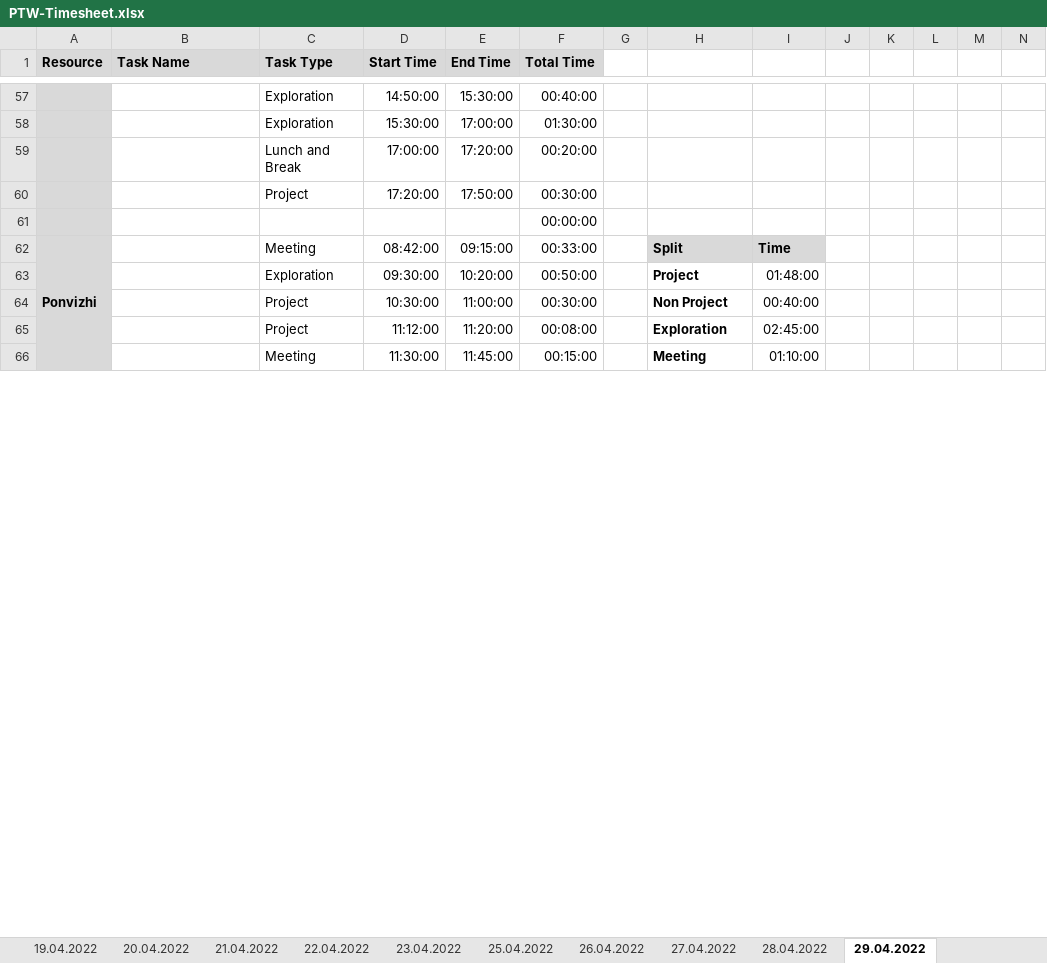
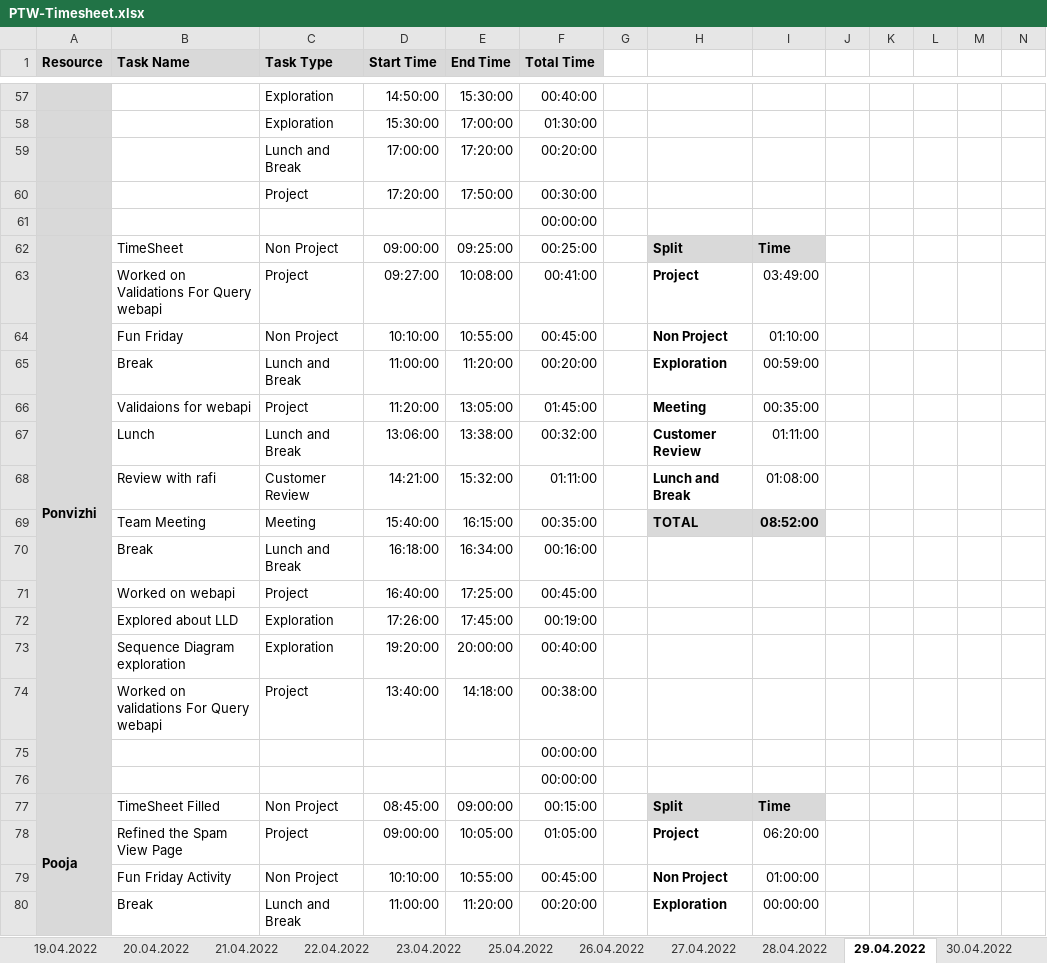
Before and after one commit to arvi9/ASPNet-WebAPI-Anngular-Project, an Excel workbook: Aurora/Process/PTW-Timesheet.xlsx, sheet 29.04.2022, drawn as a sheet; only a part is shown, gaps mark what is left out; values as stored, in another font and other column widths than the file's, no borders; conditional formats not drawn; removed rows and columns are numbered as before the commit, all else as after; rows hold the shown columns only; the diff covers the shown part only; the diff names each change by its address in the sheet, - before the commit and + after, or states it on an @@ line.

```diff
--- a/Aurora/Process/PTW-Timesheet.xlsx (sheet 29.04.2022)
+++ b/Aurora/Process/PTW-Timesheet.xlsx (sheet 29.04.2022)
+sheet tab: 30.04.2022
-A62:A76 merged
+A62:A76 merged
-B62 (Task Name): (empty)
+B62 (Task Name): TimeSheet
-C62 (Task Type): Meeting
+C62 (Task Type): Non Project
-D62 (Start Time): 08:42:00
+D62 (Start Time): 09:00:00
-E62 (End Time): 09:15:00
+E62 (End Time): 09:25:00
-F62 (Total Time): 00:33:00
+F62 (Total Time): 00:25:00
-row 63:  |  | Exploration | 09:30:00 | 10:20:00 | 00:50:00 |  | Project | 01:48:00
-row 64:  |  | Project | 10:30:00 | 11:00:00 | 00:30:00 |  | Non Project | 00:40:00
-row 65:  |  | Project | 11:12:00 | 11:20:00 | 00:08:00 |  | Exploration | 02:45:00
-row 66:  |  | Meeting | 11:30:00 | 11:45:00 | 00:15:00 |  | Meeting | 01:10:00
+row 63:  | Worked on Validations For Query webapi | Project | 09:27:00 | 10:08:00 | 00:41:00 |  | Project | 03:49:00
+row 64:  | Fun Friday | Non Project | 10:10:00 | 10:55:00 | 00:45:00 |  | Non Project | 01:10:00
+row 65:  | Break | Lunch and Break | 11:00:00 | 11:20:00 | 00:20:00 |  | Exploration | 00:59:00
+row 66:  | Validaions for webapi | Project | 11:20:00 | 13:05:00 | 01:45:00 |  | Meeting | 00:35:00
+row 67:  | Lunch | Lunch and Break | 13:06:00 | 13:38:00 | 00:32:00 |  | Customer Review | 01:11:00
+row 68:  | Review with rafi | Customer Review | 14:21:00 | 15:32:00 | 01:11:00 |  | Lunch and Break | 01:08:00
+row 69:  | Team Meeting | Meeting | 15:40:00 | 16:15:00 | 00:35:00 |  | TOTAL | 08:52:00
+row 70:  | Break | Lunch and Break | 16:18:00 | 16:34:00 | 00:16:00
+row 71:  | Worked on webapi | Project | 16:40:00 | 17:25:00 | 00:45:00
+row 72:  | Explored about LLD | Exploration | 17:26:00 | 17:45:00 | 00:19:00
+row 73:  | Sequence Diagram exploration | Exploration | 19:20:00 | 20:00:00 | 00:40:00
+row 74:  | Worked on validations For Query webapi | Project | 13:40:00 | 14:18:00 | 00:38:00
@@ row 31 moved to row 75: 00:00:00 @@
@@ row 90 moved to row 76: 00:00:00 @@
+row 77: Pooja | TimeSheet Filled | Non Project | 08:45:00 | 09:00:00 | 00:15:00 |  | Split | Time
+row 78:  | Refined the Spam View Page | Project | 09:00:00 | 10:05:00 | 01:05:00 |  | Project | 06:20:00
+row 79:  | Fun Friday Activity | Non Project | 10:10:00 | 10:55:00 | 00:45:00 |  | Non Project | 01:00:00
+row 80:  | Break | Lunch and Break | 11:00:00 | 11:20:00 | 00:20:00 |  | Exploration | 00:00:00
```
Also changed, not shown: 73 added rows, 85 removed rows, 1 moved row, 115 edited cells, cell formats and merged cells elsewhere in this sheet, sheet 28.04.2022, other sheet tabs, formulas that keep their value.
